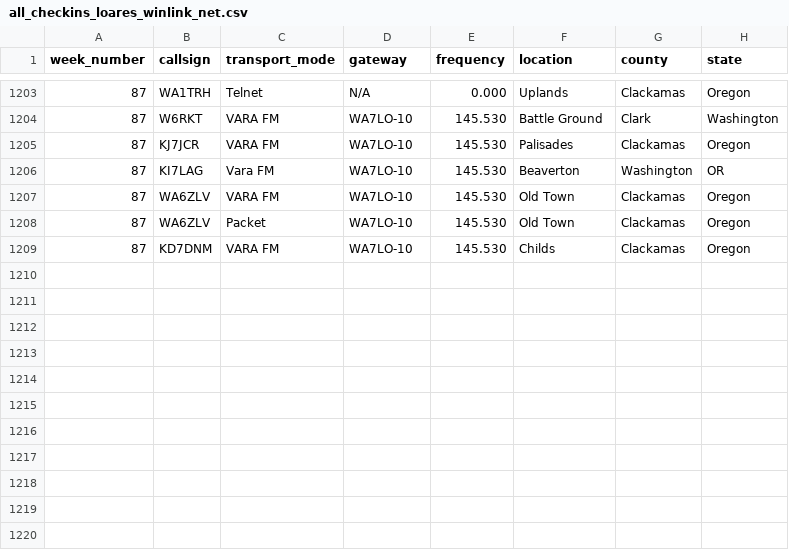
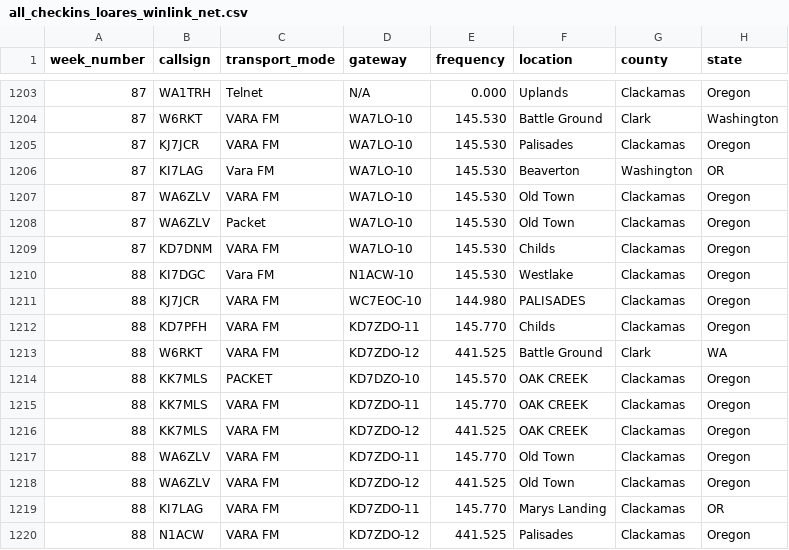
Before and after one commit to drizzlecombe/wlnet, a CSV file: raw_data/all_checkins_loares_winlink_net.csv, drawn as a sheet; only a part is shown, gaps mark what is left out.

Commit message:
Check-ins for week eighty-eight

```diff
--- a/raw_data/all_checkins_loares_winlink_net.csv
+++ b/raw_data/all_checkins_loares_winlink_net.csv
@@ -1209 +1209,12 @@
 87, KD7DNM, VARA FM, WA7LO-10, 145.530, Childs, Clackamas, Oregon
+88, KI7DGC, Vara FM, N1ACW-10,  145.530, Westlake,  Clackamas, Oregon
+88, KJ7JCR, VARA FM, WC7EOC-10, 144.980, PALISADES, Clackamas, Oregon
+88, KD7PFH, VARA FM, KD7ZDO-11, 145.770, Childs,    Clackamas, Oregon
+88, W6RKT,  VARA FM, KD7ZDO-12, 441.525, Battle Ground, Clark, WA
+88, KK7MLS, PACKET,  KD7DZO-10, 145.570, OAK CREEK, Clackamas, Oregon
+88, KK7MLS, VARA FM, KD7ZDO-11, 145.770, OAK CREEK, Clackamas, Oregon
+88, KK7MLS, VARA FM, KD7ZDO-12, 441.525, OAK CREEK, Clackamas, Oregon
+88, WA6ZLV, VARA FM, KD7ZDO-11, 145.770, Old Town,  Clackamas, Oregon
+88, WA6ZLV, VARA FM, KD7ZDO-12, 441.525, Old Town,  Clackamas, Oregon
+88, KI7LAG, VARA FM, KD7ZDO-11, 145.770, Marys Landing, Clackamas, OR
+88, N1ACW,  VARA FM, KD7ZDO-12, 441.525, Palisades, Clackamas, Oregon
```
Also changed, not shown: 1 other file.
